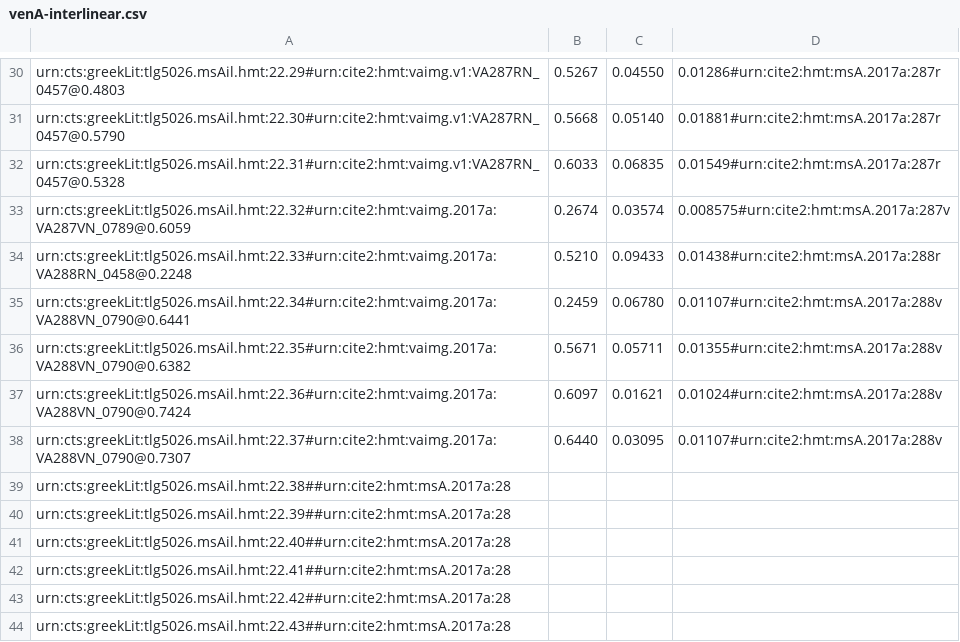
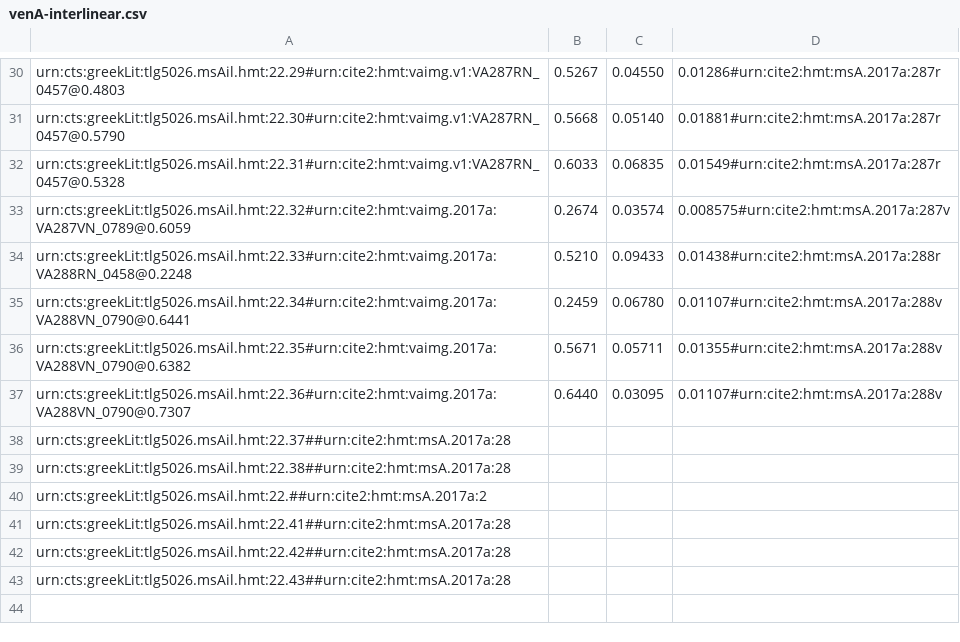
Before and after one commit to hmteditors/closed-hmt-22, a CSV file: dse-models/venA-interlinear.csv, drawn as a sheet; only a part is shown, gaps mark what is left out.

Commit message:
Update venA-interlinear.csv

```diff
--- a/dse-models/venA-interlinear.csv
+++ b/dse-models/venA-interlinear.csv
@@ -36,7 +36,6 @@ urn:cts:greekLit:tlg5026.msAil.hmt:22.34#urn:cite2:hmt:vaimg.2017a:VA288VN_0790@
 urn:cts:greekLit:tlg5026.msAil.hmt:22.35#urn:cite2:hmt:vaimg.2017a:VA288VN_0790@0.6382,0.5671,0.05711,0.01355#urn:cite2:hmt:msA.2017a:288v
-urn:cts:greekLit:tlg5026.msAil.hmt:22.36#urn:cite2:hmt:vaimg.2017a:VA288VN_0790@0.7424,0.6097,0.01621,0.01024#urn:cite2:hmt:msA.2017a:288v
-urn:cts:greekLit:tlg5026.msAil.hmt:22.37#urn:cite2:hmt:vaimg.2017a:VA288VN_0790@0.7307,0.6440,0.03095,0.01107#urn:cite2:hmt:msA.2017a:288v
+urn:cts:greekLit:tlg5026.msAil.hmt:22.36#urn:cite2:hmt:vaimg.2017a:VA288VN_0790@0.7307,0.6440,0.03095,0.01107#urn:cite2:hmt:msA.2017a:288v
+urn:cts:greekLit:tlg5026.msAil.hmt:22.37##urn:cite2:hmt:msA.2017a:28
 urn:cts:greekLit:tlg5026.msAil.hmt:22.38##urn:cite2:hmt:msA.2017a:28
-urn:cts:greekLit:tlg5026.msAil.hmt:22.39##urn:cite2:hmt:msA.2017a:28
-urn:cts:greekLit:tlg5026.msAil.hmt:22.40##urn:cite2:hmt:msA.2017a:28
+urn:cts:greekLit:tlg5026.msAil.hmt:22.##urn:cite2:hmt:msA.2017a:2
 urn:cts:greekLit:tlg5026.msAil.hmt:22.41##urn:cite2:hmt:msA.2017a:28
```
